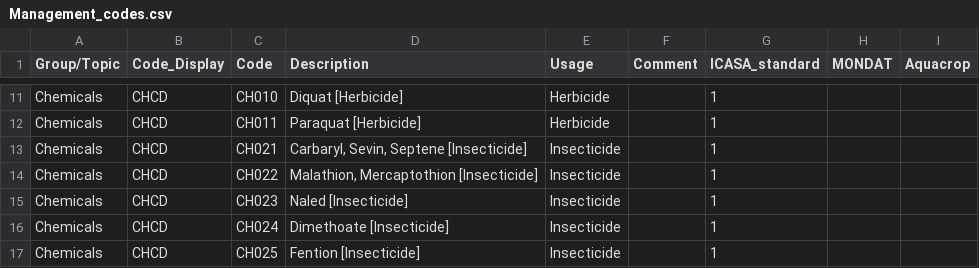
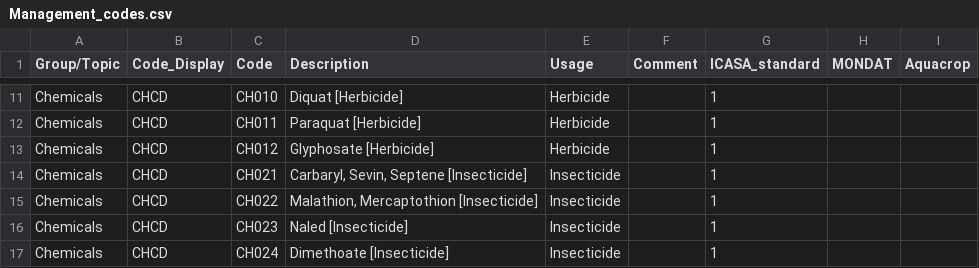
Before and after one commit to agmip/VMapper, a CSV file: Data/ICASA/Management_codes.csv, drawn as a sheet; only a part is shown, gaps mark what is left out; the shorter side is filled out with more unchanged rows; the diff names each change by its address in the sheet, - before the commit and + after, or states it on an @@ line.

```diff
--- a/Data/ICASA/Management_codes.csv
+++ b/Data/ICASA/Management_codes.csv
+row 13: Chemicals | CHCD | CH012 | Glyphosate [Herbicide] | Herbicide |  | 1
```
Also changed, not shown: Data/ICASA/Crop_codes.csv, Data/ICASA/Measured_data.csv.
